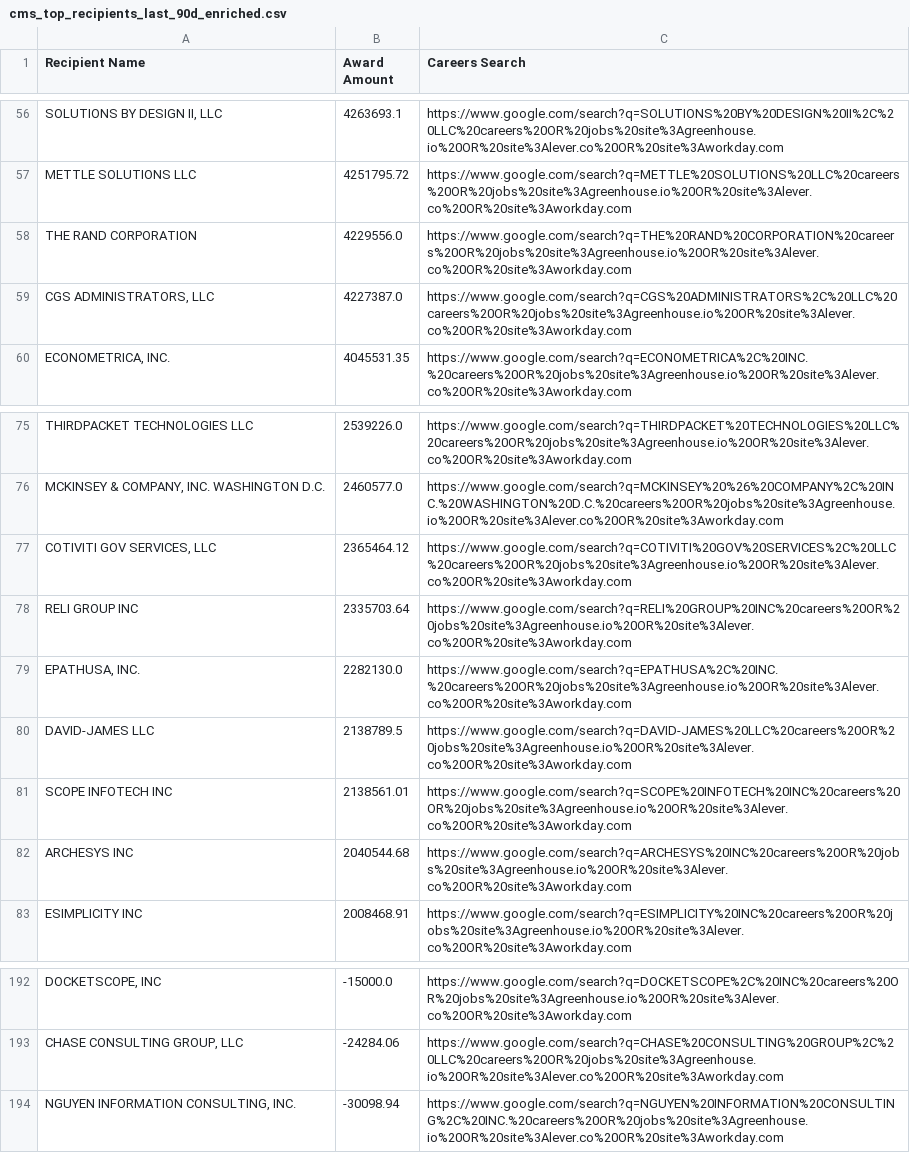
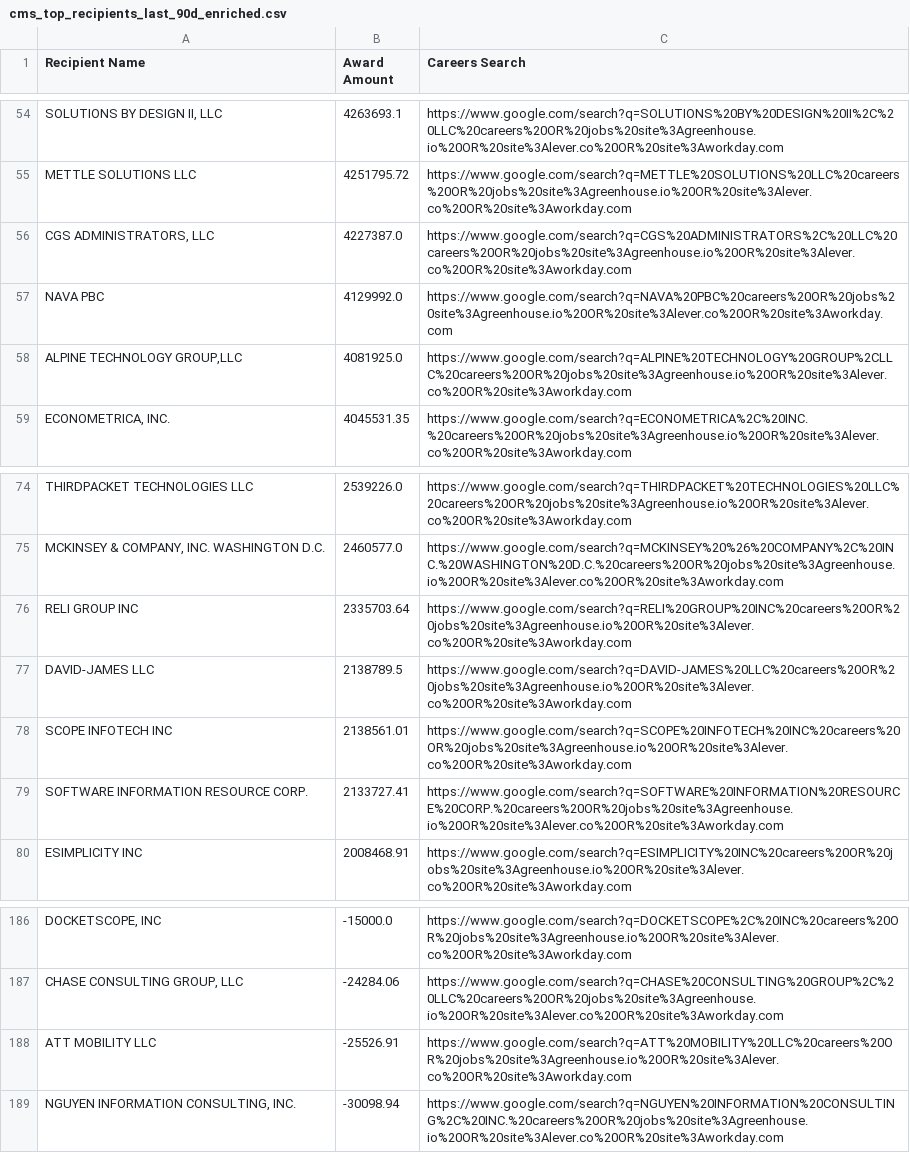
Before and after one commit to feldmangn/nih-awards-tracker, a CSV file: data/cms_top_recipients_last_90d_enriched.csv, drawn as a sheet; only a part is shown, gaps mark what is left out; removed rows and columns are numbered as before the commit, all else as after; the diff covers the shown part only; the diff names each change by its address in the sheet, - before the commit and + after, or states it on an @@ line.

```diff
--- a/data/cms_top_recipients_last_90d_enriched.csv
+++ b/data/cms_top_recipients_last_90d_enriched.csv
-row 58: THE RAND CORPORATION | 4229556.0 | https://www.google.com/search?q=THE%20RAND%20CORPORATION%20careers%20OR%20jobs%20site%3Agreenhouse.io%20OR%20site%3Alever.co%20OR%20site%3Aworkday.com
+row 57: NAVA PBC | 4129992.0 | https://www.google.com/search?q=NAVA%20PBC%20careers%20OR%20jobs%20site%3Agreenhouse.io%20OR%20site%3Alever.co%20OR%20site%3Aworkday.com
+row 58: ALPINE TECHNOLOGY GROUP,LLC | 4081925.0 | https://www.google.com/search?q=ALPINE%20TECHNOLOGY%20GROUP%2CLLC%20careers%20OR%20jobs%20site%3Agreenhouse.io%20OR%20site%3Alever.co%20OR%20site%3Aworkday.com
-row 77: COTIVITI GOV SERVICES, LLC | 2365464.12 | https://www.google.com/search?q=COTIVITI%20GOV%20SERVICES%2C%20LLC%20careers%20OR%20jobs%20site%3Agreenhouse.io%20OR%20site%3Alever.co%20OR%20site%3Aworkday.com
-row 79: EPATHUSA, INC. | 2282130.0 | https://www.google.com/search?q=EPATHUSA%2C%20INC.%20careers%20OR%20jobs%20site%3Agreenhouse.io%20OR%20site%3Alever.co%20OR%20site%3Aworkday.com
-row 82: ARCHESYS INC | 2040544.68 | https://www.google.com/search?q=ARCHESYS%20INC%20careers%20OR%20jobs%20site%3Agreenhouse.io%20OR%20site%3Alever.co%20OR%20site%3Aworkday.com
+row 79: SOFTWARE INFORMATION RESOURCE CORP. | 2133727.41 | https://www.google.com/search?q=SOFTWARE%20INFORMATION%20RESOURCE%20CORP.%20careers%20OR%20jobs%20site%3Agreenhouse.io%20OR%20site%3Alever.co%20OR%20site%3Aworkday.com
+row 188: ATT MOBILITY LLC | -25526.91 | https://www.google.com/search?q=ATT%20MOBILITY%20LLC%20careers%20OR%20jobs%20site%3Agreenhouse.io%20OR%20site%3Alever.co%20OR%20site%3Aworkday.com
```
Also changed, not shown: 15 added rows, 20 removed rows, 16 moved rows and 9 edited cells elsewhere in this file, data/cms_awards_last_90d.csv, data/dod_awards_last_90d.csv, 24 other files.
